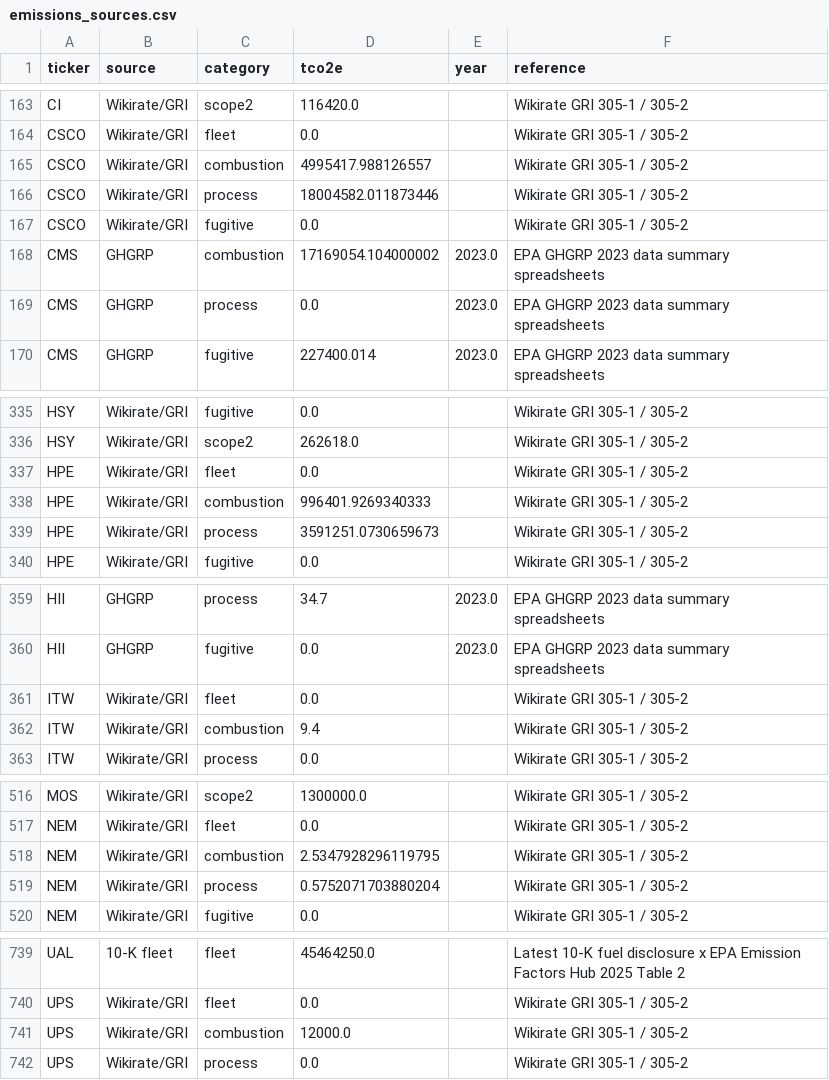
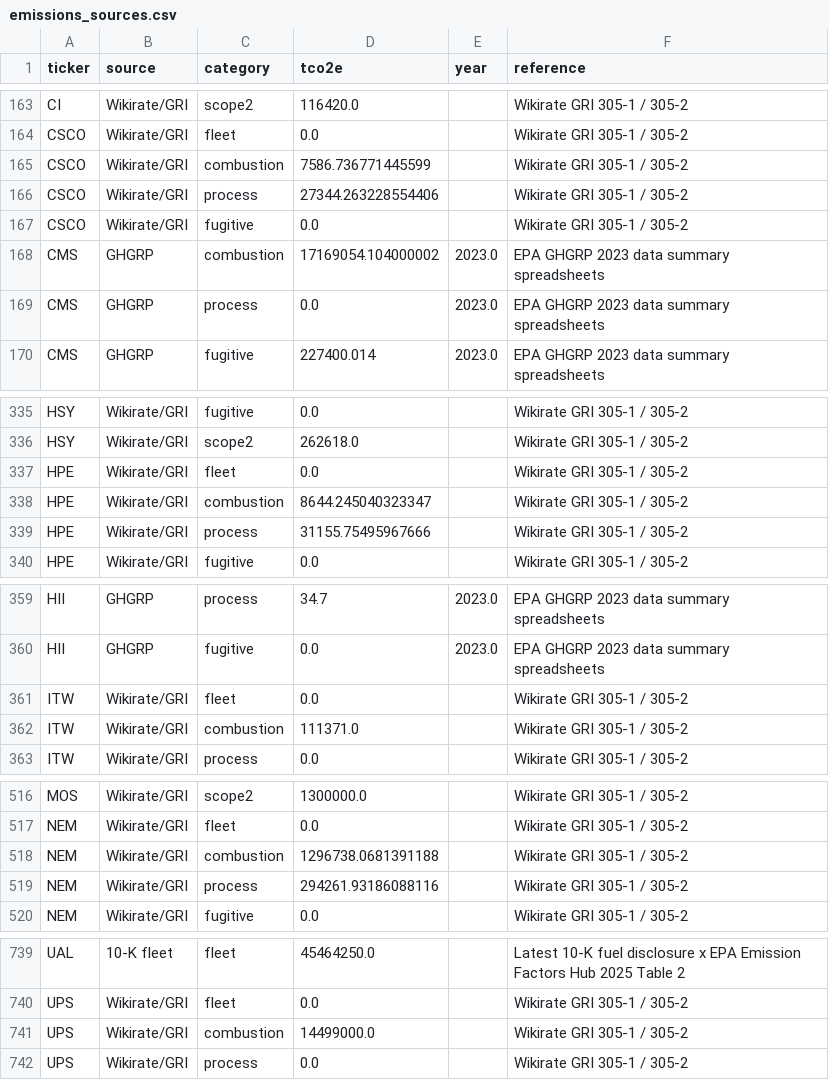
Before and after one commit to SinghRajitpal/hackathon-starter, a CSV file: data/out/nz/emissions_sources.csv, drawn as a sheet; only a part is shown, gaps mark what is left out.

Commit message:
data: regenerate company_inputs.csv and emissions_sources.csv with Scope 1 corrections
Rerun 17_build_inputs.py after wiring in the Scope 1 corrections map;
CSCO, HPE, UPS, ITW and NEM now carry corrected scope1_tco2e values and
the scope1-corrected flag. check_inputs.py invariants all hold.

```diff
--- a/data/out/nz/emissions_sources.csv
+++ b/data/out/nz/emissions_sources.csv
@@ -164,4 +164,4 @@ CI,Wikirate/GRI,scope2,116420.0,,Wikirate GRI 305-1 / 305-2
 CSCO,Wikirate/GRI,fleet,0.0,,Wikirate GRI 305-1 / 305-2
-CSCO,Wikirate/GRI,combustion,4995417.988126557,,Wikirate GRI 305-1 / 305-2
-CSCO,Wikirate/GRI,process,18004582.011873446,,Wikirate GRI 305-1 / 305-2
+CSCO,Wikirate/GRI,combustion,7586.736771445599,,Wikirate GRI 305-1 / 305-2
+CSCO,Wikirate/GRI,process,27344.263228554406,,Wikirate GRI 305-1 / 305-2
 CSCO,Wikirate/GRI,fugitive,0.0,,Wikirate GRI 305-1 / 305-2
@@ -337,4 +337,4 @@ HSY,Wikirate/GRI,scope2,262618.0,,Wikirate GRI 305-1 / 305-2
 HPE,Wikirate/GRI,fleet,0.0,,Wikirate GRI 305-1 / 305-2
-HPE,Wikirate/GRI,combustion,996401.9269340333,,Wikirate GRI 305-1 / 305-2
-HPE,Wikirate/GRI,process,3591251.0730659673,,Wikirate GRI 305-1 / 305-2
+HPE,Wikirate/GRI,combustion,8644.245040323347,,Wikirate GRI 305-1 / 305-2
+HPE,Wikirate/GRI,process,31155.75495967666,,Wikirate GRI 305-1 / 305-2
 HPE,Wikirate/GRI,fugitive,0.0,,Wikirate GRI 305-1 / 305-2
@@ -361,3 +361,3 @@ HII,GHGRP,fugitive,0.0,2023.0,EPA GHGRP 2023 data summary spreadsheets
 ITW,Wikirate/GRI,fleet,0.0,,Wikirate GRI 305-1 / 305-2
-ITW,Wikirate/GRI,combustion,9.4,,Wikirate GRI 305-1 / 305-2
+ITW,Wikirate/GRI,combustion,111371.0,,Wikirate GRI 305-1 / 305-2
 ITW,Wikirate/GRI,process,0.0,,Wikirate GRI 305-1 / 305-2
@@ -517,4 +517,4 @@ MOS,Wikirate/GRI,scope2,1300000.0,,Wikirate GRI 305-1 / 305-2
 NEM,Wikirate/GRI,fleet,0.0,,Wikirate GRI 305-1 / 305-2
-NEM,Wikirate/GRI,combustion,2.5347928296119795,,Wikirate GRI 305-1 / 305-2
-NEM,Wikirate/GRI,process,0.5752071703880204,,Wikirate GRI 305-1 / 305-2
+NEM,Wikirate/GRI,combustion,1296738.0681391188,,Wikirate GRI 305-1 / 305-2
+NEM,Wikirate/GRI,process,294261.93186088116,,Wikirate GRI 305-1 / 305-2
 NEM,Wikirate/GRI,fugitive,0.0,,Wikirate GRI 305-1 / 305-2
@@ -740,3 +740,3 @@ UAL,10-K fleet,fleet,45464250.0,,Latest 10-K fuel disclosure x EPA Emission Fact
 UPS,Wikirate/GRI,fleet,0.0,,Wikirate GRI 305-1 / 305-2
-UPS,Wikirate/GRI,combustion,12000.0,,Wikirate GRI 305-1 / 305-2
+UPS,Wikirate/GRI,combustion,14499000.0,,Wikirate GRI 305-1 / 305-2
 UPS,Wikirate/GRI,process,0.0,,Wikirate GRI 305-1 / 305-2
```
Also changed, not shown: data/out/nz/company_inputs.csv.
